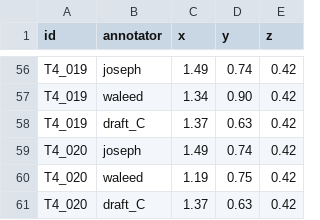
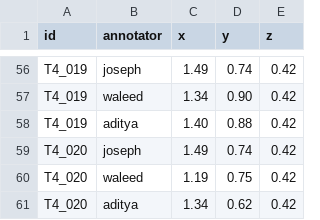
Before and after one commit to YangLin14/Talk-to-Robot, a CSV file: docs/t4_annotations.csv, drawn as a sheet; only a part is shown, gaps mark what is left out; the diff covers the shown part only.

```diff
--- a/docs/t4_annotations.csv
+++ b/docs/t4_annotations.csv
@@ -57,5 +57,5 @@ T4_019,joseph,1.49,0.74,0.42
 T4_019,waleed,1.34,0.90,0.42
-T4_019,draft_C,1.37,0.63,0.42
+T4_019,aditya,1.40,0.88,0.42
 T4_020,joseph,1.49,0.74,0.42
 T4_020,waleed,1.19,0.75,0.42
-T4_020,draft_C,1.37,0.63,0.42
+T4_020,aditya,1.34,0.62,0.42
```
Also changed, not shown: 52 edited cells elsewhere in this file.
